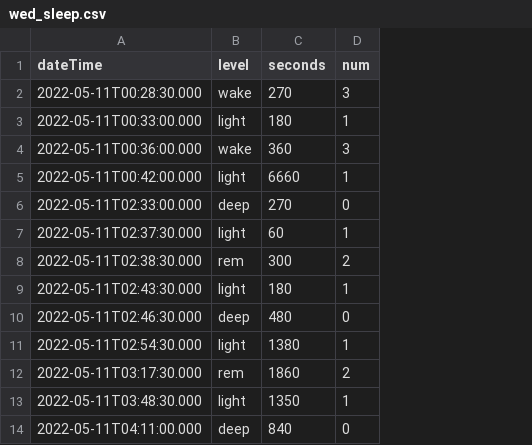
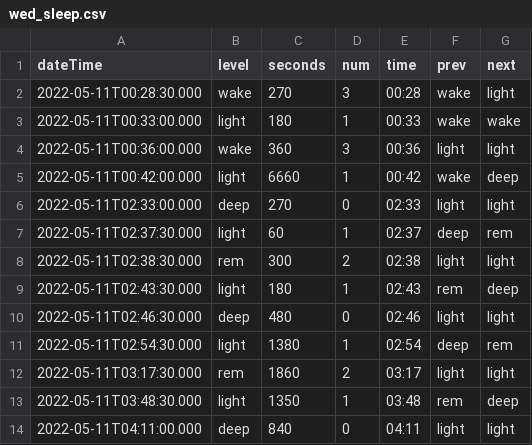
Before and after one commit to Xannadoo/DataVis_2022_project, a CSV file: wed_sleep.csv, drawn as a sheet; only a part is shown; the diff names each change by its address in the sheet, - before the commit and + after, or states it on an @@ line.

```diff
--- a/wed_sleep.csv
+++ b/wed_sleep.csv
+column E (time), rows 2-14: 00:28 | 00:33 | 00:36 | 00:42 | 02:33 | 02:37 | 02:38 | 02:43 | 02:46 | 02:54 | 03:17 | 03:48 | 04:11
+column F (prev), rows 2-14: wake | wake | light | wake | light | deep | light | rem | light | deep | light | rem | light
+column G (next), rows 2-14: light | wake | light | deep | light | rem | light | deep | light | rem | light | deep | light
```
Also changed, not shown: 20 other files.
